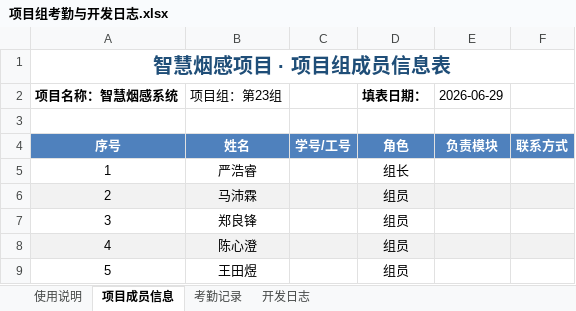
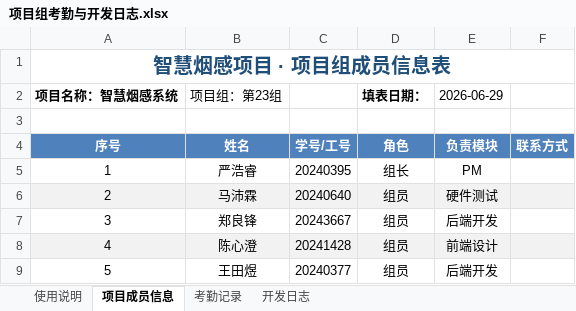
Before and after one commit to Aetik-yue/Chinasoft-Project-group23, an Excel workbook: 文档/项目组考勤与开发日志.xlsx, sheet 项目成员信息, drawn as a sheet; values as stored, in another font and other column widths than the file's, no borders; the diff names each change by its address in the sheet, - before the commit and + after, or states it on an @@ line.

```diff
--- a/文档/项目组考勤与开发日志.xlsx (sheet 项目成员信息)
+++ b/文档/项目组考勤与开发日志.xlsx (sheet 项目成员信息)
-C5: (empty)
+C5: 20240395
-E5 (2026-06-29): (empty)
+E5 (2026-06-29): PM
-C6: (empty)
+C6: 20240640
-E6 (2026-06-29): (empty)
+E6 (2026-06-29): 硬件测试
-C7: (empty)
+C7: 20243667
-E7 (2026-06-29): (empty)
+E7 (2026-06-29): 后端开发
-C8: (empty)
+C8: 20241428
-E8 (2026-06-29): (empty)
+E8 (2026-06-29): 前端设计
-C9: (empty)
+C9: 20240377
-E9 (2026-06-29): (empty)
+E9 (2026-06-29): 后端开发
```
Also changed, not shown: sheet 考勤记录, sheet 开发日志.
